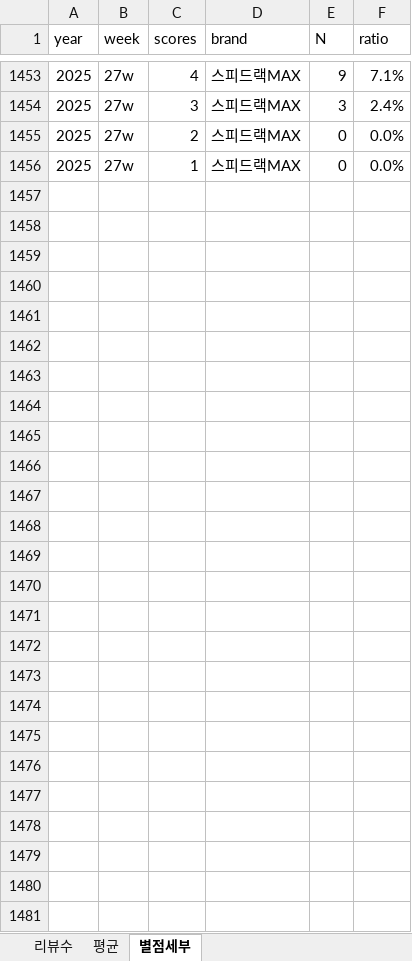
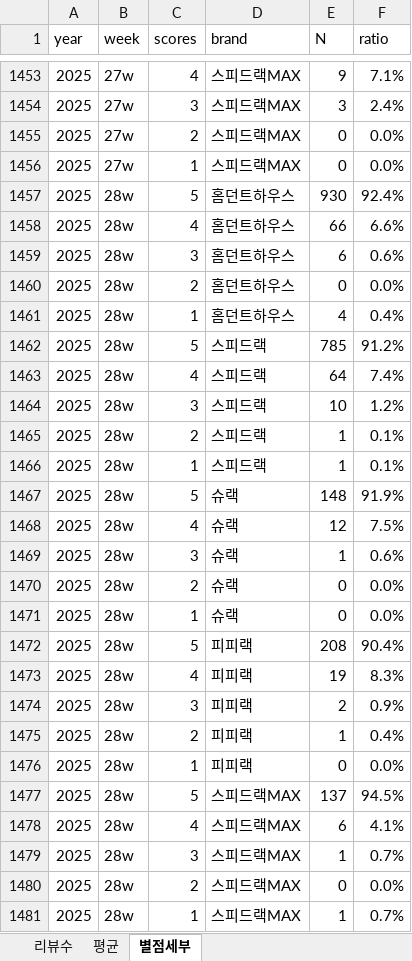
Before and after one commit to speedrack/VOC, an Excel workbook: 통계.xlsx, sheet 별점세부, drawn as a sheet; only a part is shown, gaps mark what is left out; values as stored, in another font and other column widths than the file's, no borders; the diff names each change by its address in the sheet, - before the commit and + after, or states it on an @@ line.

```diff
--- a/통계.xlsx (sheet 별점세부)
+++ b/통계.xlsx (sheet 별점세부)
+row 1457: 2025 | 28w | 5 | 홈던트하우스 | 930 | 92.4%
+row 1458: 2025 | 28w | 4 | 홈던트하우스 | 66 | 6.6%
+row 1459: 2025 | 28w | 3 | 홈던트하우스 | 6 | 0.6%
+row 1460: 2025 | 28w | 2 | 홈던트하우스 | 0 | 0.0%
+row 1461: 2025 | 28w | 1 | 홈던트하우스 | 4 | 0.4%
+row 1462: 2025 | 28w | 5 | 스피드랙 | 785 | 91.2%
+row 1463: 2025 | 28w | 4 | 스피드랙 | 64 | 7.4%
+row 1464: 2025 | 28w | 3 | 스피드랙 | 10 | 1.2%
+row 1465: 2025 | 28w | 2 | 스피드랙 | 1 | 0.1%
+row 1466: 2025 | 28w | 1 | 스피드랙 | 1 | 0.1%
+row 1467: 2025 | 28w | 5 | 슈랙 | 148 | 91.9%
+row 1468: 2025 | 28w | 4 | 슈랙 | 12 | 7.5%
+row 1469: 2025 | 28w | 3 | 슈랙 | 1 | 0.6%
+row 1470: 2025 | 28w | 2 | 슈랙 | 0 | 0.0%
+row 1471: 2025 | 28w | 1 | 슈랙 | 0 | 0.0%
+row 1472: 2025 | 28w | 5 | 피피랙 | 208 | 90.4%
+row 1473: 2025 | 28w | 4 | 피피랙 | 19 | 8.3%
+row 1474: 2025 | 28w | 3 | 피피랙 | 2 | 0.9%
+row 1475: 2025 | 28w | 2 | 피피랙 | 1 | 0.4%
+row 1476: 2025 | 28w | 1 | 피피랙 | 0 | 0.0%
+row 1477: 2025 | 28w | 5 | 스피드랙MAX | 137 | 94.5%
+row 1478: 2025 | 28w | 4 | 스피드랙MAX | 6 | 4.1%
+row 1479: 2025 | 28w | 3 | 스피드랙MAX | 1 | 0.7%
+row 1480: 2025 | 28w | 2 | 스피드랙MAX | 0 | 0.0%
+row 1481: 2025 | 28w | 1 | 스피드랙MAX | 1 | 0.7%
```
Also changed, not shown: sheet 리뷰수, sheet 평균, 12 other files.
